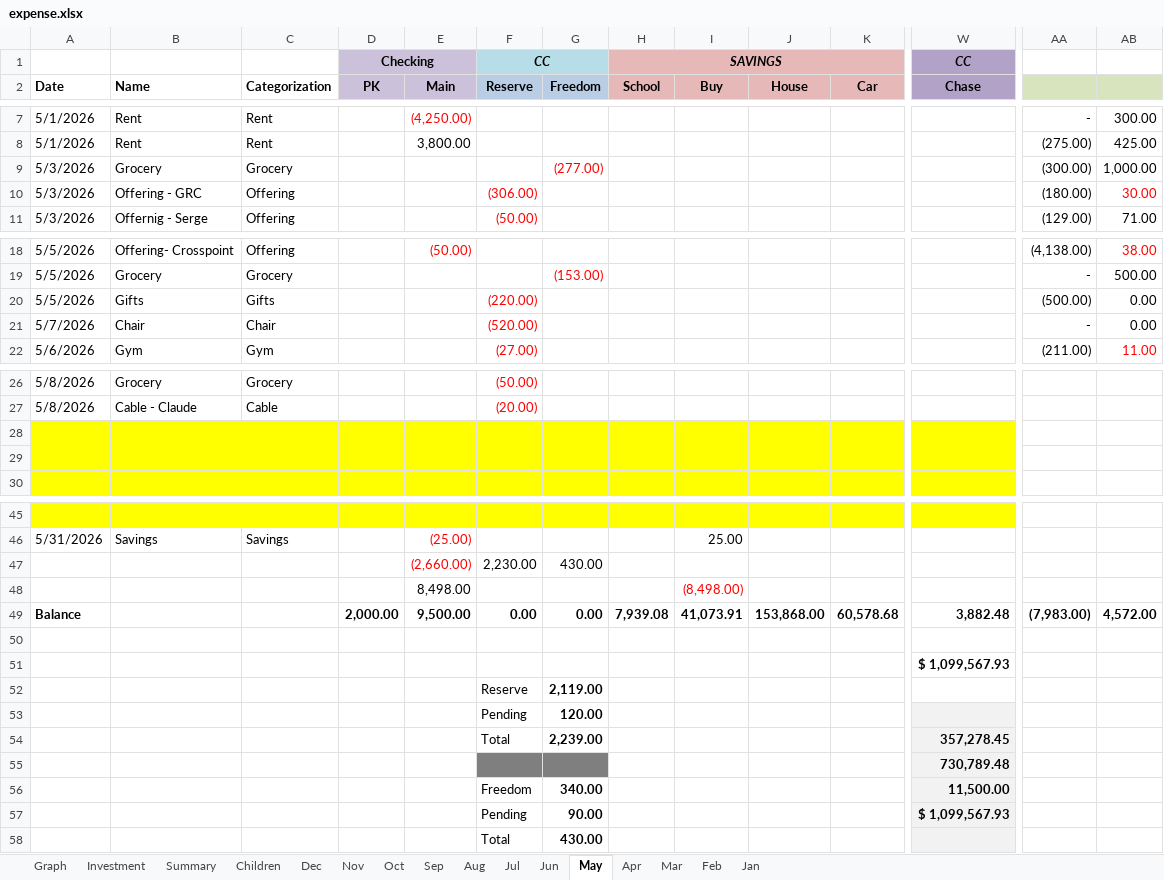
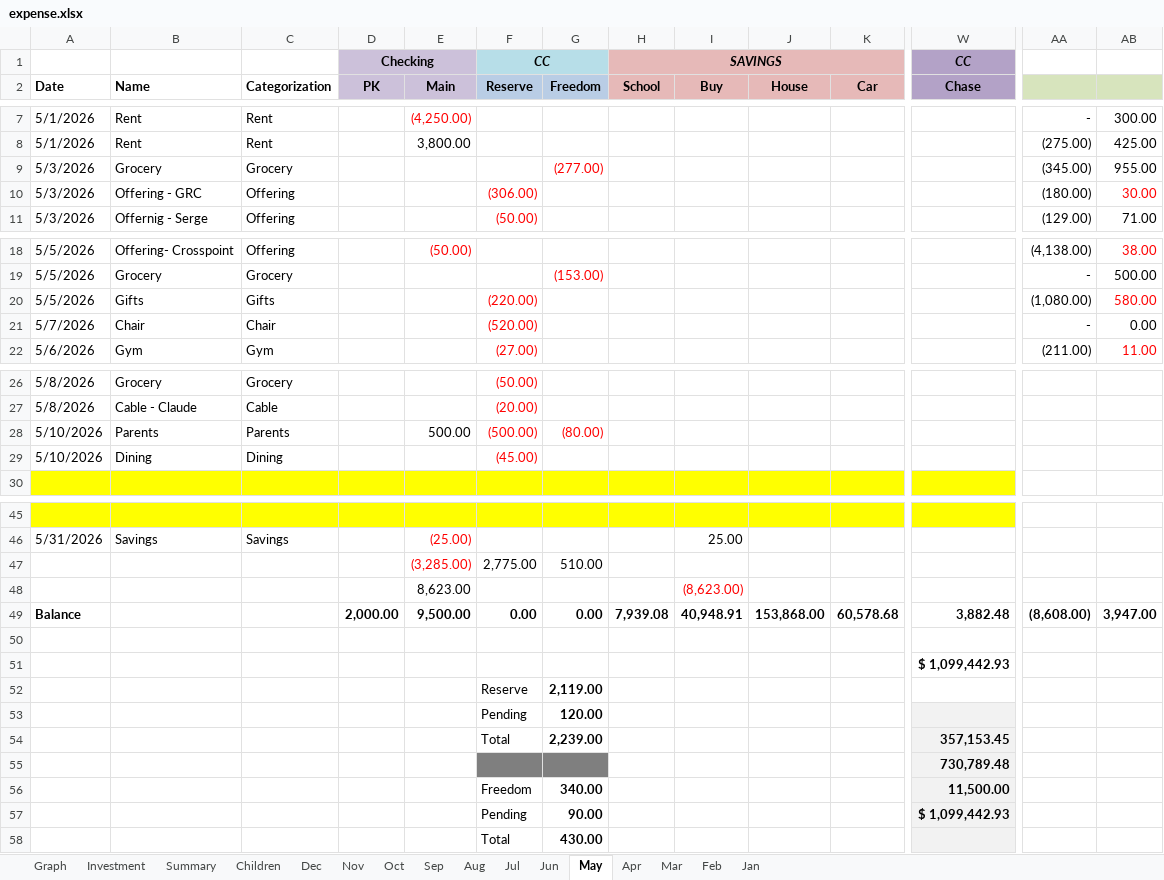
Before and after one commit to quaid2010/expense-dashboard, an Excel workbook: expense.xlsx, sheet May, drawn as a sheet; only a part is shown, gaps mark what is left out; values as stored, in another font and other column widths than the file's, no borders; removed rows and columns are numbered as before the commit, all else as after; rows hold the shown columns only; the diff covers the shown part only; the diff names each change by its address in the sheet, - before the commit and + after, or states it on an @@ line.

Commit message:
Update expense data 5/10/2026

```diff
--- a/expense.xlsx (sheet May)
+++ b/expense.xlsx (sheet May)
-AA9: (300.00)
+AA9: (345.00)
-AB9: 1,000.00
+AB9: 955.00
-AA20: (500.00)
+AA20: (1,080.00)
-AB20: 0.00
+AB20: 580.00
-AB20 text colour: black
+AB20 text colour: #FF0000
-row 28: (empty)
+row 28: 5/10/2026 | Parents | Parents |  | 500.00 | (500.00) | (80.00)
-A28:W29 fill: #FFFF00
+A28:W29 fill: none
-row 29: (empty)
+row 29: 5/10/2026 | Dining | Dining |  |  | (45.00)
-row 47:  |  |  |  | (2,660.00) | 2,230.00 | 430.00
-row 48:  |  |  |  | 8,498.00 |  |  |  | (8,498.00)
+row 47:  |  |  |  | (3,285.00) | 2,775.00 | 510.00
+row 48:  |  |  |  | 8,623.00 |  |  |  | (8,623.00)
-I49 (Buy): 41,073.91
+I49 (Buy): 40,948.91
-AA49: (7,983.00)
+AA49: (8,608.00)
-AB49: 4,572.00
+AB49: 3,947.00
-W51 (Chase): $ 1,099,567.93
+W51 (Chase): $ 1,099,442.93
-W54 (Chase): 357,278.45
+W54 (Chase): 357,153.45
-W57 (Chase): $ 1,099,567.93
+W57 (Chase): $ 1,099,442.93
```
Also changed, not shown: 1 edited cell and cell formats elsewhere in this sheet, sheet Summary, sheet Graph, charts or pictures.
